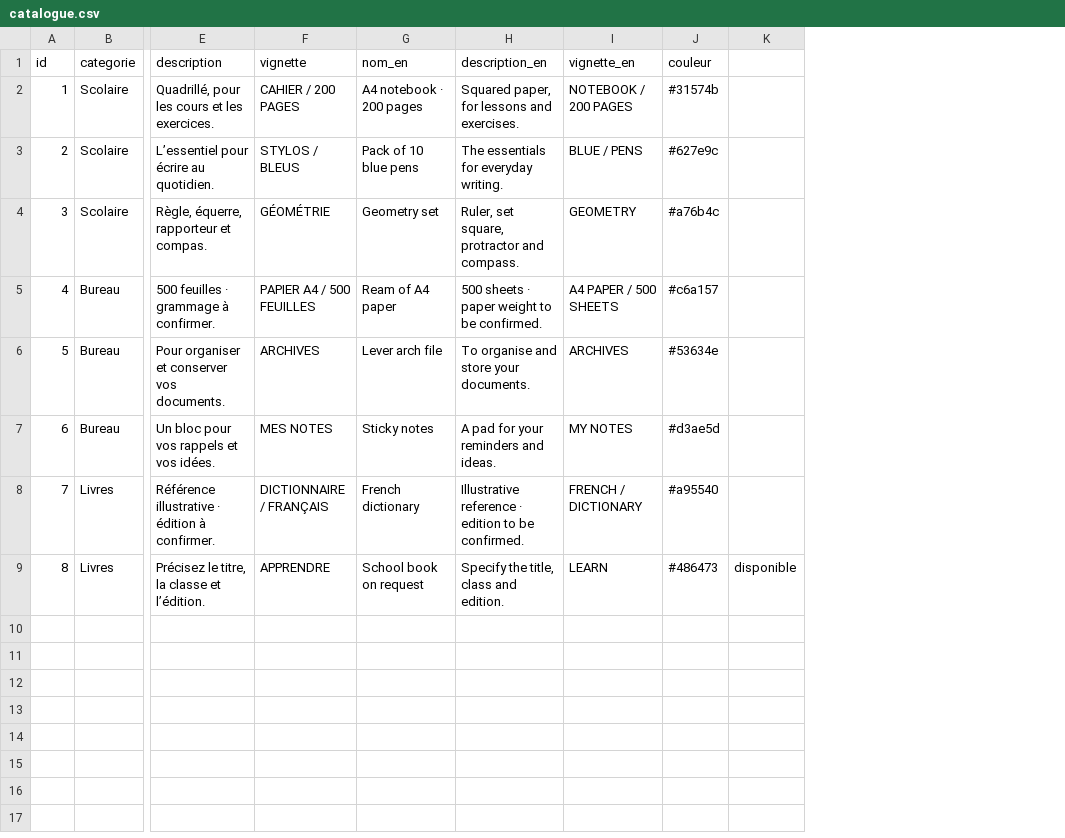
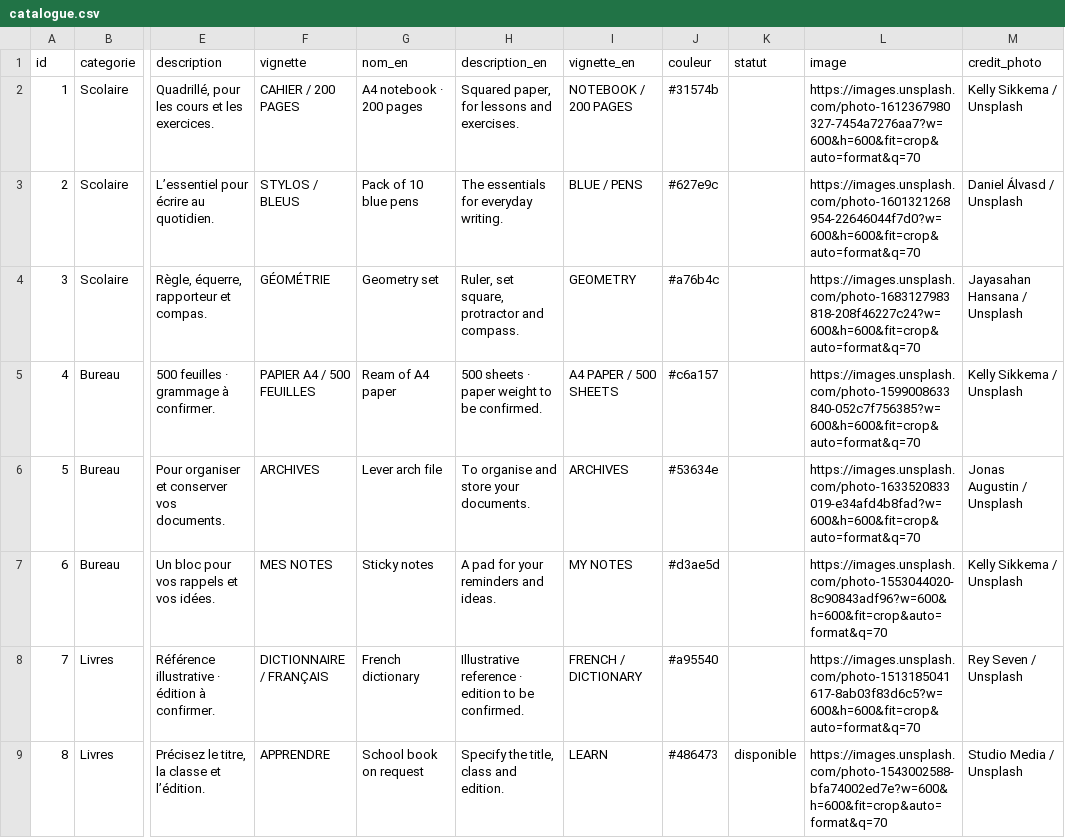
Before and after one commit to leudjeu-hub/CommandeLivraisonLipaCentre, a CSV file: catalogue/catalogue.csv, drawn as a sheet; only a part is shown, gaps mark what is left out; the diff names each change by its address in the sheet, - before the commit and + after, or states it on an @@ line.

```diff
--- a/catalogue/catalogue.csv
+++ b/catalogue/catalogue.csv
+column L (image), rows 2-9: https://images.unsplash.com/photo-1612367980327-7454a7276aa7?w=600&h=600&fit=crop&auto=format&q=70 | https://images.unsplash.com/photo-1601321268954-22646044f7d0?w=600&h=600&fit=crop&auto=format&q=70 | https://images.unsplash.com/photo-1683127983818-208f46227c24?w=600&h=600&fit=crop&auto=format&q=70 | https://images.unsplash.com/photo-1599008633840-052c7f756385?w=600&h=600&fit=crop&auto=format&q=70 | https://images.unsplash.com/photo-1633520833019-e34afd4b8fad?w=600&h=600&fit=crop&auto=format&q=70 | https://images.unsplash.com/photo-1553044020-8c90843adf96?w=600&h=600&fit=crop&auto=format&q=70 | https://images.unsplash.com/photo-1513185041617-8ab03f83d6c5?w=600&h=600&fit=crop&auto=format&q=70 | https://images.unsplash.com/photo-1543002588-bfa74002ed7e?w=600&h=600&fit=crop&auto=format&q=70
+column M (credit_photo), rows 2-9: Kelly Sikkema / Unsplash | Daniel Álvasd / Unsplash | Jayasahan Hansana / Unsplash | Kelly Sikkema / Unsplash | Jonas Augustin / Unsplash | Kelly Sikkema / Unsplash | Rey Seven / Unsplash | Studio Media / Unsplash
-K1: (empty)
+K1: statut
```
Also changed, not shown: 5 other files.
